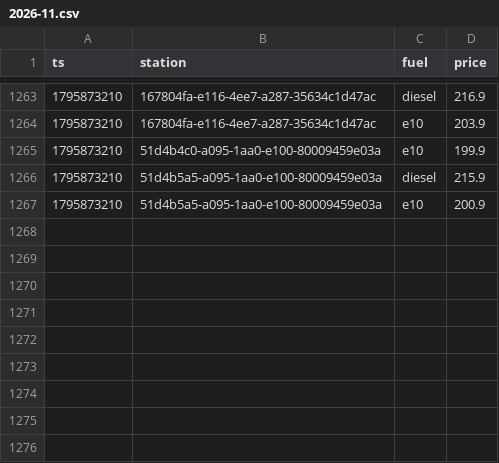
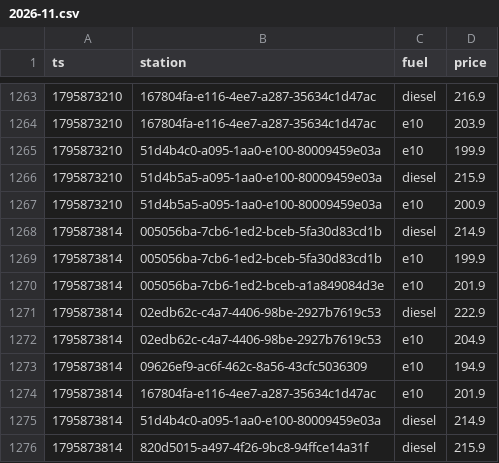
Before and after one commit to Mario-vibe/spritpreis-kompass, a CSV file: data/events/2026-11.csv, drawn as a sheet; only a part is shown, gaps mark what is left out; the diff names each change by its address in the sheet, - before the commit and + after, or states it on an @@ line.

```diff
--- a/data/events/2026-11.csv
+++ b/data/events/2026-11.csv
+row 1268: 1795873814 | 005056ba-7cb6-1ed2-bceb-5fa30d83cd1b | diesel | 214.9
+row 1269: 1795873814 | 005056ba-7cb6-1ed2-bceb-5fa30d83cd1b | e10 | 199.9
+row 1270: 1795873814 | 005056ba-7cb6-1ed2-bceb-a1a849084d3e | e10 | 201.9
+row 1271: 1795873814 | 02edb62c-c4a7-4406-98be-2927b7619c53 | diesel | 222.9
+row 1272: 1795873814 | 02edb62c-c4a7-4406-98be-2927b7619c53 | e10 | 204.9
+row 1273: 1795873814 | 09626ef9-ac6f-462c-8a56-43cfc5036309 | e10 | 194.9
+row 1274: 1795873814 | 167804fa-e116-4ee7-a287-35634c1d47ac | e10 | 201.9
+row 1275: 1795873814 | 51d4b4c0-a095-1aa0-e100-80009459e03a | diesel | 214.9
+row 1276: 1795873814 | 820d5015-a497-4f26-9bc8-94ffce14a31f | diesel | 215.9
```
Also changed, not shown: 3 other files.
